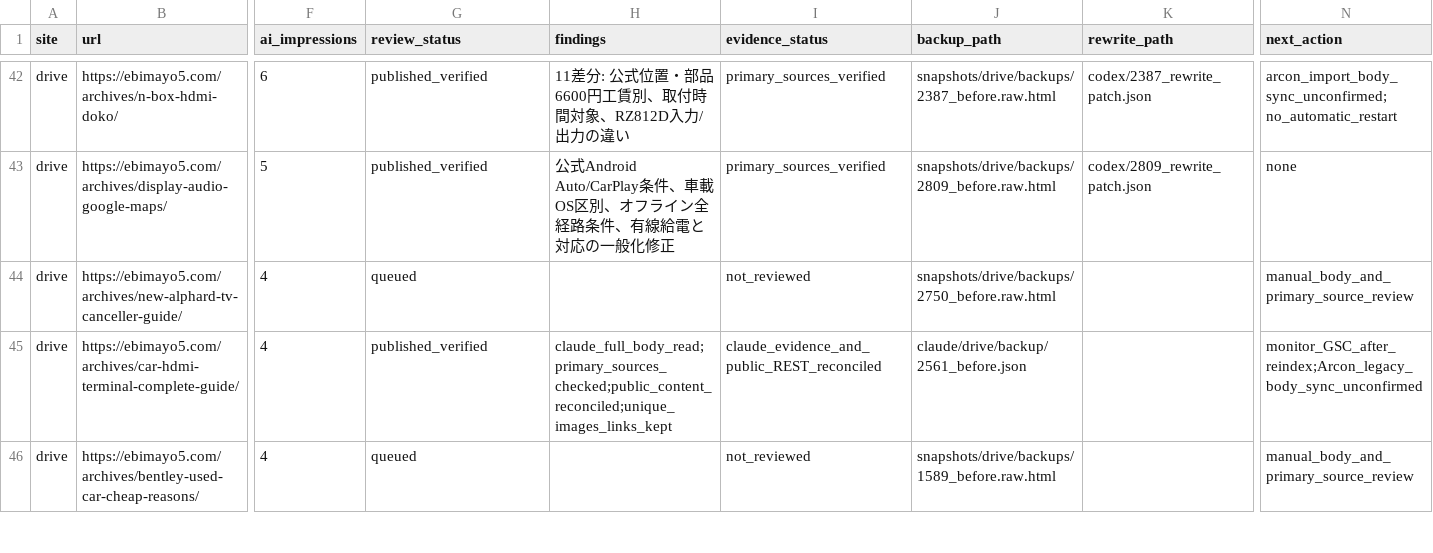
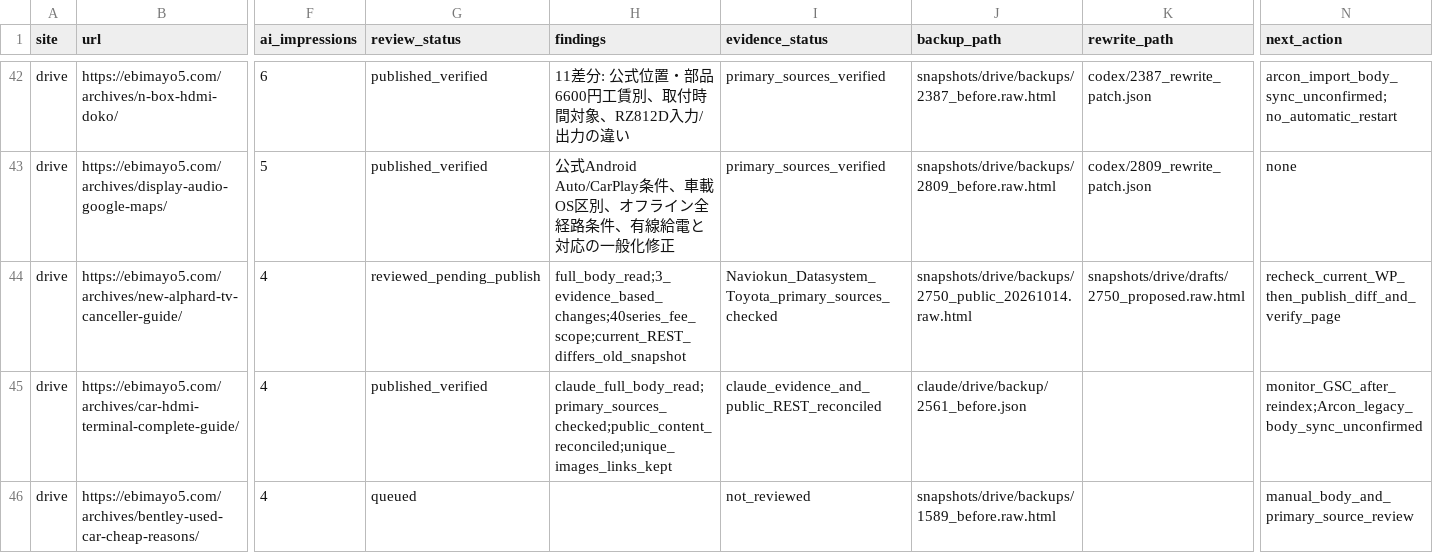
Before and after one commit to ebimayo5/unified-article-app, a CSV file: analysis/llm-rollout-2026-10-12/codex/drive_audit.csv, drawn as a sheet; only a part is shown, gaps mark what is left out; the diff names each change by its address in the sheet, - before the commit and + after, or states it on an @@ line.

Commit message:
Correct 40-series Alphard TV canceller price scope in draft

```diff
--- a/analysis/llm-rollout-2026-10-12/codex/drive_audit.csv
+++ b/analysis/llm-rollout-2026-10-12/codex/drive_audit.csv
-G44 (review_status): queued
+G44 (review_status): reviewed_pending_publish
-H44 (findings): (empty)
+H44 (findings): full_body_read;3_evidence_based_changes;40series_fee_scope;current_REST_differs_old_snapshot
-I44 (evidence_status): not_reviewed
+I44 (evidence_status): Naviokun_Datasystem_Toyota_primary_sources_checked
-J44 (backup_path): snapshots/drive/backups/2750_before.raw.html
+J44 (backup_path): snapshots/drive/backups/2750_public_20261014.raw.html
-K44 (rewrite_path): (empty)
+K44 (rewrite_path): snapshots/drive/drafts/2750_proposed.raw.html
-N44 (next_action): manual_body_and_primary_source_review
+N44 (next_action): recheck_current_WP_then_publish_diff_and_verify_page
```
Also changed, not shown: analysis/llm-rollout-2026-10-12/drive_remaining_assignment.csv, 5 other files.
